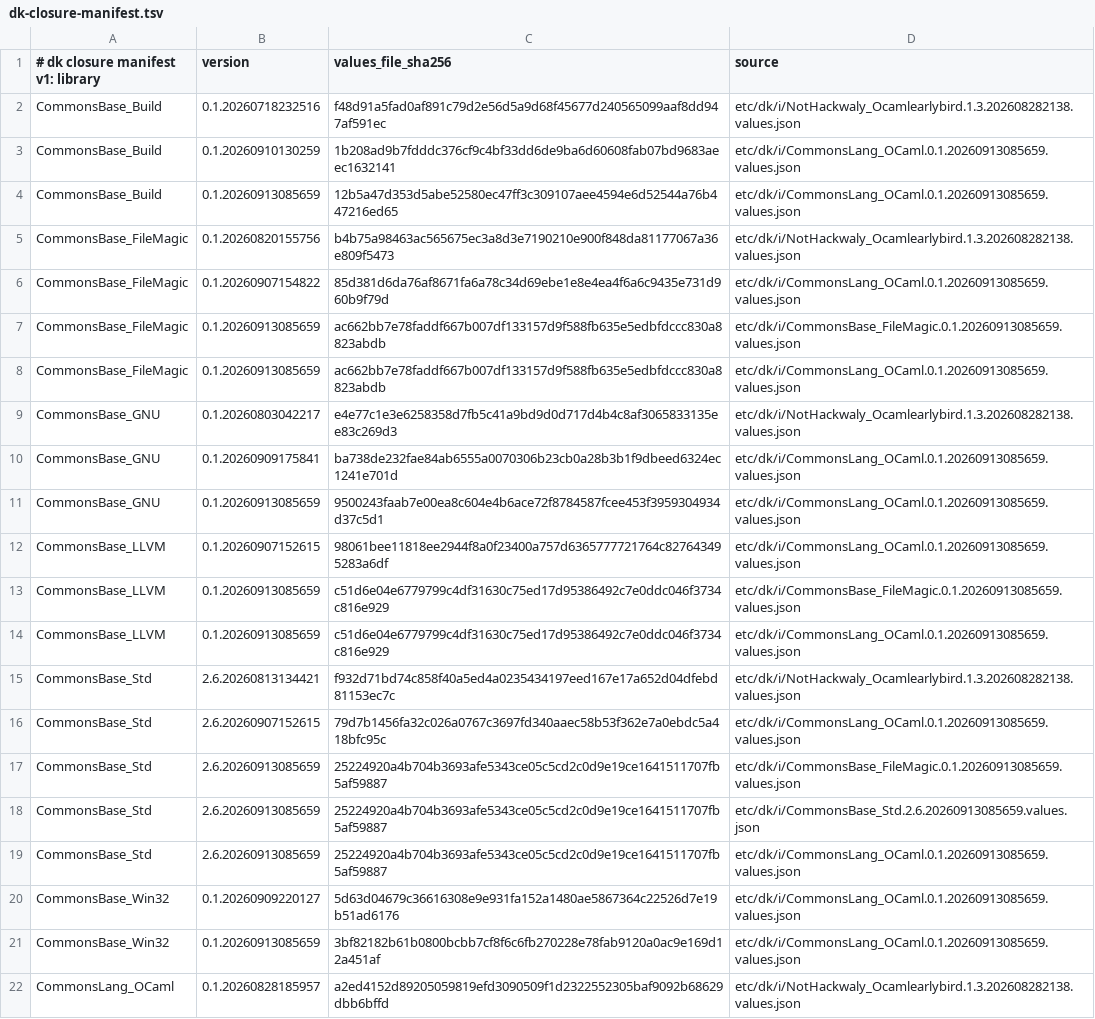
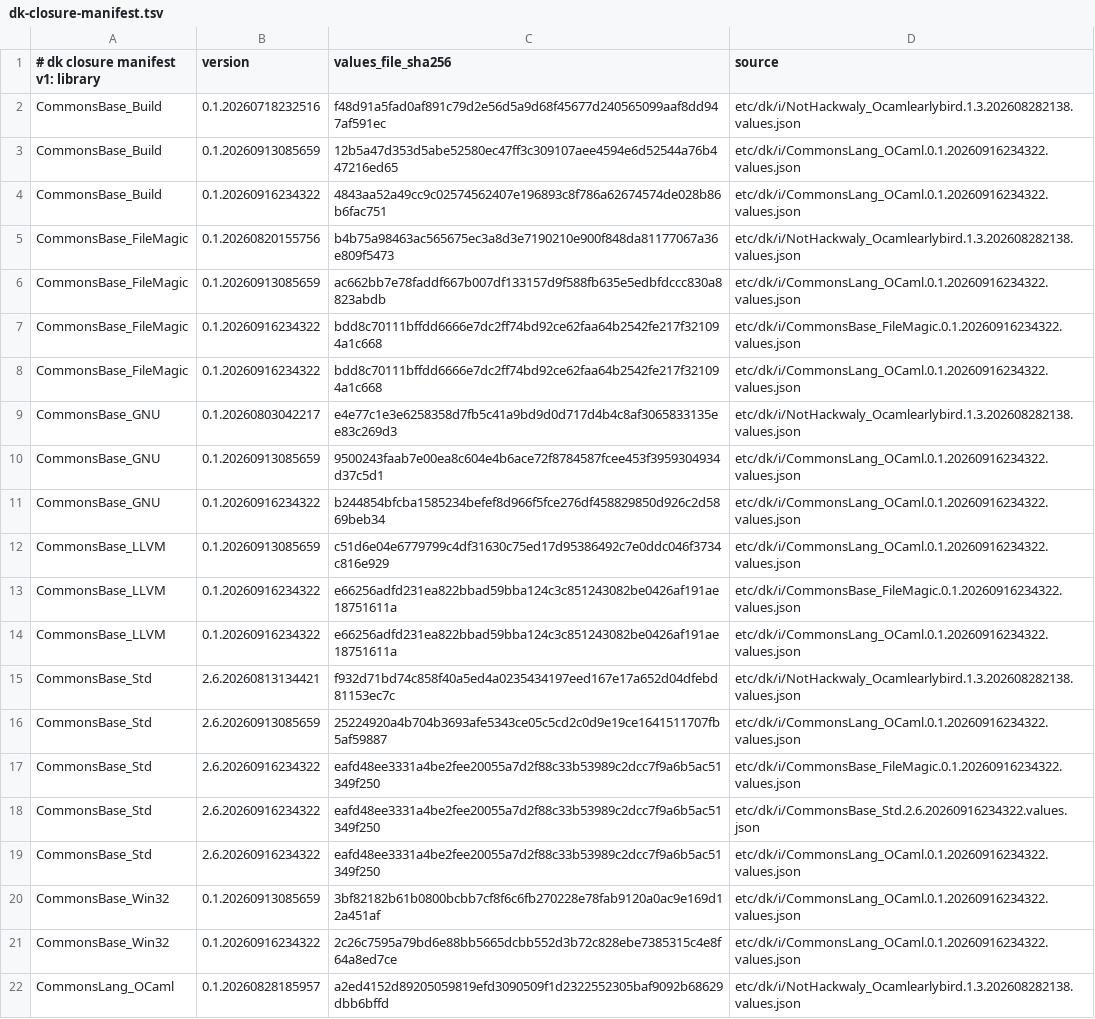
Before and after one commit to jonahbeckford/ocamlearlybird, a TSV file: etc/dk/i/dk-closure-manifest.tsv, drawn as a sheet; only a part is shown; removed rows and columns are numbered as before the commit, all else as after; the diff covers the shown part only; the diff names each change by its address in the sheet, - before the commit and + after, or states it on an @@ line.

```diff
--- a/etc/dk/i/dk-closure-manifest.tsv
+++ b/etc/dk/i/dk-closure-manifest.tsv
-row 3: CommonsBase_Build | 0.1.20260910130259 | 1b208ad9b7fdddc376cf9c4bf33dd6de9ba6d60608fab07bd9683aeec1632141 | etc/dk/i/CommonsLang_OCaml.0.1.20260913085659.values.json
-D3 (source): etc/dk/i/CommonsLang_OCaml.0.1.20260913085659.values.json
+D3 (source): etc/dk/i/CommonsLang_OCaml.0.1.20260916234322.values.json
+row 4: CommonsBase_Build | 0.1.20260916234322 | 4843aa52a49cc9c02574562407e196893c8f786a62674574de028b86b6fac751 | etc/dk/i/CommonsLang_OCaml.0.1.20260916234322.values.json
-B6 (version): 0.1.20260907154822
+B6 (version): 0.1.20260913085659
-C6 (values_file_sha256): 85d381d6da76af8671fa6a78c34d69ebe1e8e4ea4f6a6c9435e731d960b9f79d
+C6 (values_file_sha256): ac662bb7e78faddf667b007df133157d9f588fb635e5edbfdccc830a8823abdb
-D6 (source): etc/dk/i/CommonsLang_OCaml.0.1.20260913085659.values.json
+D6 (source): etc/dk/i/CommonsLang_OCaml.0.1.20260916234322.values.json
-B7:B8 (version): 0.1.20260913085659
+B7:B8 (version): 0.1.20260916234322
-C7:C8 (values_file_sha256): ac662bb7e78faddf667b007df133157d9f588fb635e5edbfdccc830a8823abdb
+C7:C8 (values_file_sha256): bdd8c70111bffdd6666e7dc2ff74bd92ce62faa64b2542fe217f321094a1c668
-D7 (source): etc/dk/i/CommonsBase_FileMagic.0.1.20260913085659.values.json
+D7 (source): etc/dk/i/CommonsBase_FileMagic.0.1.20260916234322.values.json
-D8 (source): etc/dk/i/CommonsLang_OCaml.0.1.20260913085659.values.json
+D8 (source): etc/dk/i/CommonsLang_OCaml.0.1.20260916234322.values.json
-row 10: CommonsBase_GNU | 0.1.20260909175841 | ba738de232fae84ab6555a0070306b23cb0a28b3b1f9dbeed6324ec1241e701d | etc/dk/i/CommonsLang_OCaml.0.1.20260913085659.values.json
-D10 (source): etc/dk/i/CommonsLang_OCaml.0.1.20260913085659.values.json
+D10 (source): etc/dk/i/CommonsLang_OCaml.0.1.20260916234322.values.json
+row 11: CommonsBase_GNU | 0.1.20260916234322 | b244854bfcba1585234befef8d966f5fce276df458829850d926c2d5869beb34 | etc/dk/i/CommonsLang_OCaml.0.1.20260916234322.values.json
-B12 (version): 0.1.20260907152615
+B12 (version): 0.1.20260913085659
-C12 (values_file_sha256): 98061bee11818ee2944f8a0f23400a757d6365777721764c827643495283a6df
+C12 (values_file_sha256): c51d6e04e6779799c4df31630c75ed17d95386492c7e0ddc046f3734c816e929
-D12 (source): etc/dk/i/CommonsLang_OCaml.0.1.20260913085659.values.json
+D12 (source): etc/dk/i/CommonsLang_OCaml.0.1.20260916234322.values.json
-B13:B14 (version): 0.1.20260913085659
+B13:B14 (version): 0.1.20260916234322
-C13:C14 (values_file_sha256): c51d6e04e6779799c4df31630c75ed17d95386492c7e0ddc046f3734c816e929
+C13:C14 (values_file_sha256): e66256adfd231ea822bbad59bba124c3c851243082be0426af191ae18751611a
-D13 (source): etc/dk/i/CommonsBase_FileMagic.0.1.20260913085659.values.json
+D13 (source): etc/dk/i/CommonsBase_FileMagic.0.1.20260916234322.values.json
-D14 (source): etc/dk/i/CommonsLang_OCaml.0.1.20260913085659.values.json
+D14 (source): etc/dk/i/CommonsLang_OCaml.0.1.20260916234322.values.json
-B16 (version): 2.6.20260907152615
+B16 (version): 2.6.20260913085659
-C16 (values_file_sha256): 79d7b1456fa32c026a0767c3697fd340aaec58b53f362e7a0ebdc5a418bfc95c
+C16 (values_file_sha256): 25224920a4b704b3693afe5343ce05c5cd2c0d9e19ce1641511707fb5af59887
-D16 (source): etc/dk/i/CommonsLang_OCaml.0.1.20260913085659.values.json
+D16 (source): etc/dk/i/CommonsLang_OCaml.0.1.20260916234322.values.json
-B17:B19 (version): 2.6.20260913085659
+B17:B19 (version): 2.6.20260916234322
-C17:C19 (values_file_sha256): 25224920a4b704b3693afe5343ce05c5cd2c0d9e19ce1641511707fb5af59887
+C17:C19 (values_file_sha256): eafd48ee3331a4be2fee20055a7d2f88c33b53989c2dcc7f9a6b5ac51349f250
-D17 (source): etc/dk/i/CommonsBase_FileMagic.0.1.20260913085659.values.json
+D17 (source): etc/dk/i/CommonsBase_FileMagic.0.1.20260916234322.values.json
-D18 (source): etc/dk/i/CommonsBase_Std.2.6.20260913085659.values.json
+D18 (source): etc/dk/i/CommonsBase_Std.2.6.20260916234322.values.json
-D19 (source): etc/dk/i/CommonsLang_OCaml.0.1.20260913085659.values.json
+D19 (source): etc/dk/i/CommonsLang_OCaml.0.1.20260916234322.values.json
-row 20: CommonsBase_Win32 | 0.1.20260909220127 | 5d63d04679c36616308e9e931fa152a1480ae5867364c22526d7e19b51ad6176 | etc/dk/i/CommonsLang_OCaml.0.1.20260913085659.values.json
-D20 (source): etc/dk/i/CommonsLang_OCaml.0.1.20260913085659.values.json
+D20 (source): etc/dk/i/CommonsLang_OCaml.0.1.20260916234322.values.json
+row 21: CommonsBase_Win32 | 0.1.20260916234322 | 2c26c7595a79bd6e88bb5665dcbb552d3b72c828ebe7385315c4e8f64a8ed7ce | etc/dk/i/CommonsLang_OCaml.0.1.20260916234322.values.json
```
Also changed, not shown: 2 added rows, 2 removed rows and 8 edited cells elsewhere in this file, 11 other files.
